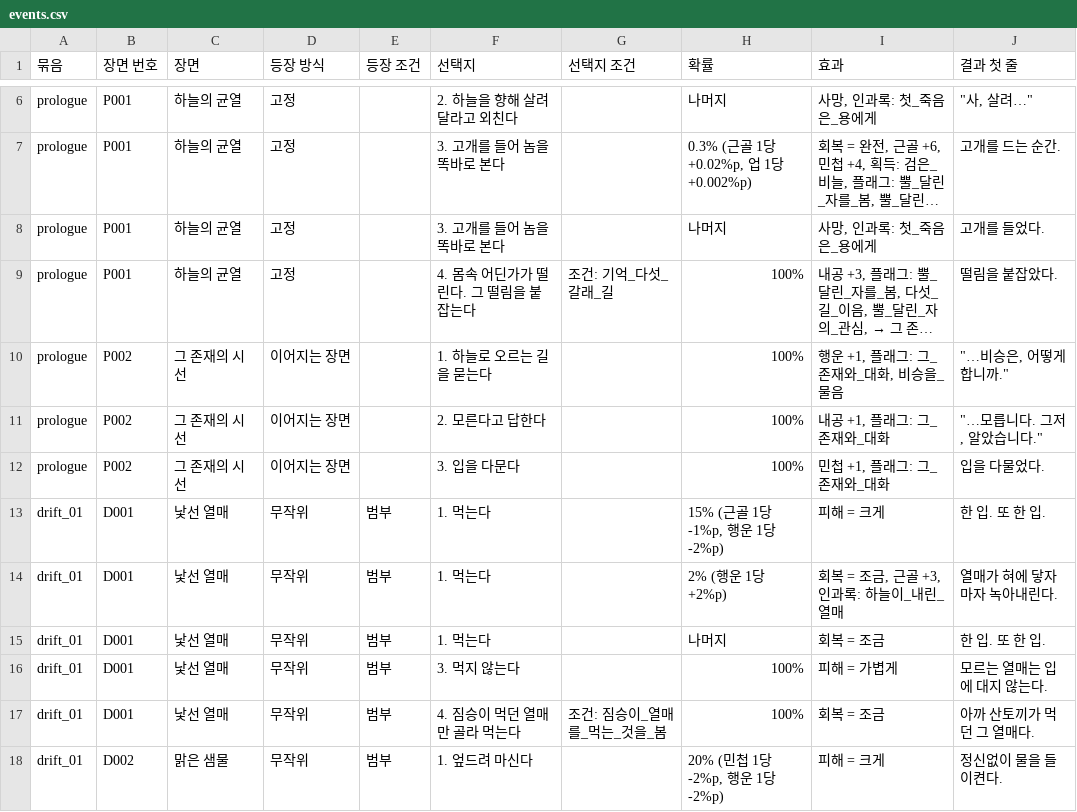
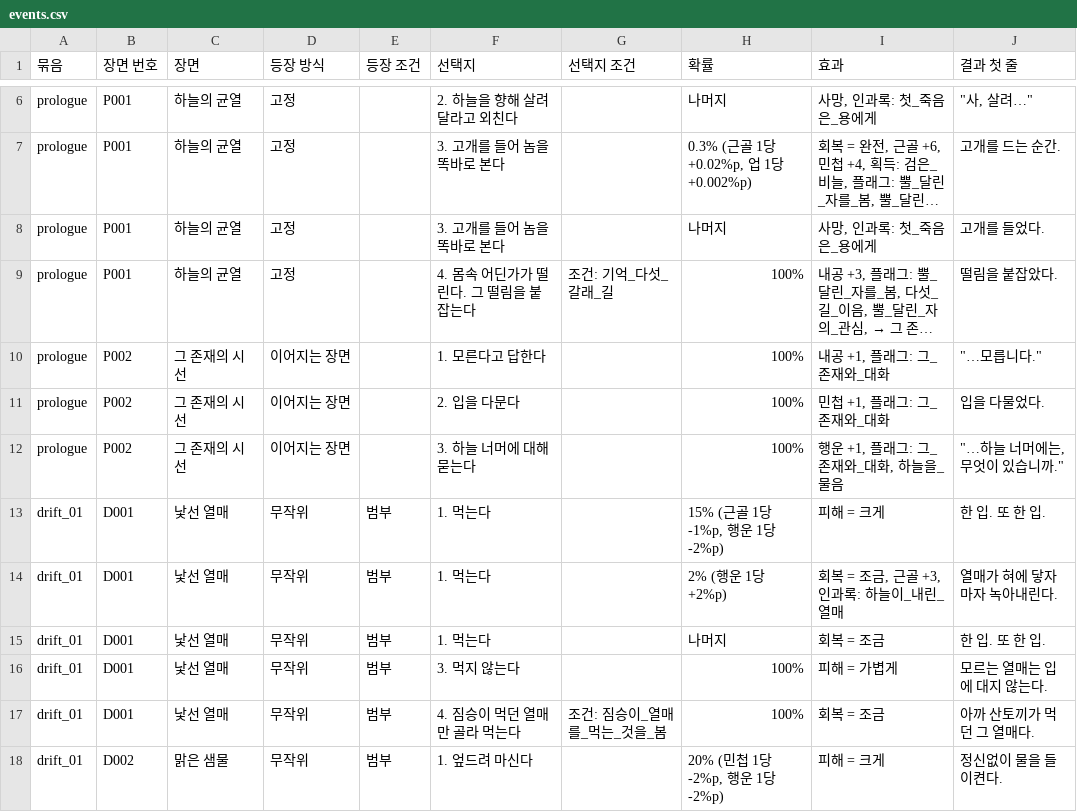
Before and after one commit to wjdcotjd123-art/SUNHEYB, a CSV file: docs/events/events.csv, drawn as a sheet; only a part is shown, gaps mark what is left out; long unchanged cells end in …; the diff names each change by its address in the sheet, - before the commit and + after, or states it on an @@ line.

```diff
--- a/docs/events/events.csv
+++ b/docs/events/events.csv
-F10 (선택지): 1. 하늘로 오르는 길을 묻는다
+F10 (선택지): 1. 모른다고 답한다
-I10 (효과): 행운 +1, 플래그: 그_존재와_대화, 비승을_물음
+I10 (효과): 내공 +1, 플래그: 그_존재와_대화
-J10 (결과 첫 줄): "…비승은, 어떻게 합니까."
+J10 (결과 첫 줄): "…모릅니다."
-F11 (선택지): 2. 모른다고 답한다
+F11 (선택지): 2. 입을 다문다
-I11 (효과): 내공 +1, 플래그: 그_존재와_대화
+I11 (효과): 민첩 +1, 플래그: 그_존재와_대화
-J11 (결과 첫 줄): "…모릅니다. 그저, 알았습니다."
+J11 (결과 첫 줄): 입을 다물었다.
-F12 (선택지): 3. 입을 다문다
+F12 (선택지): 3. 하늘 너머에 대해 묻는다
-I12 (효과): 민첩 +1, 플래그: 그_존재와_대화
+I12 (효과): 행운 +1, 플래그: 그_존재와_대화, 하늘을_물음
-J12 (결과 첫 줄): 입을 다물었다.
+J12 (결과 첫 줄): "…하늘 너머에는, 무엇이 있습니까."
```
Also changed, not shown: 6 other files.
